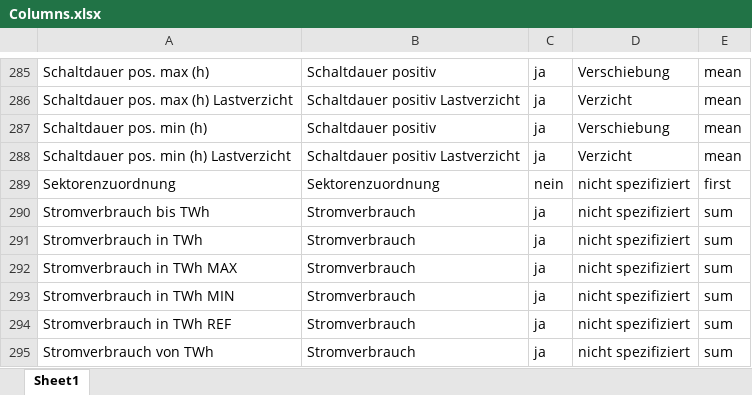
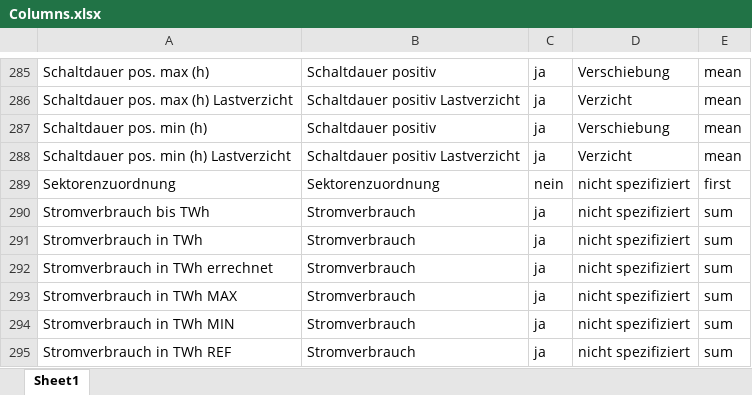
Before and after one commit to jokochems/DR_Potentials, an Excel workbook: inputs/Columns.xlsx, sheet Sheet1, drawn as a sheet; only a part is shown, gaps mark what is left out; the shorter side is filled out with more unchanged rows; values as stored, in another font and other column widths than the file's, no borders; table styles not drawn; the diff names each change by its address in the sheet, - before the commit and + after, or states it on an @@ line.

Commit message:
Add potential values and newly introduced column

```diff
--- a/inputs/Columns.xlsx (sheet Sheet1)
+++ b/inputs/Columns.xlsx (sheet Sheet1)
+row 292: Stromverbrauch in TWh errechnet | Stromverbrauch | ja | nicht spezifiziert | sum
```
Also changed, not shown: 1 other file.
